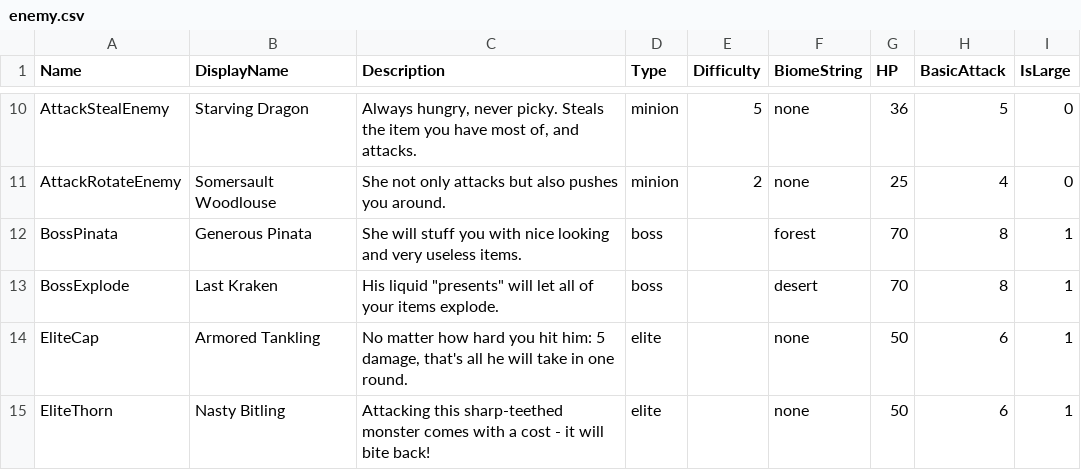
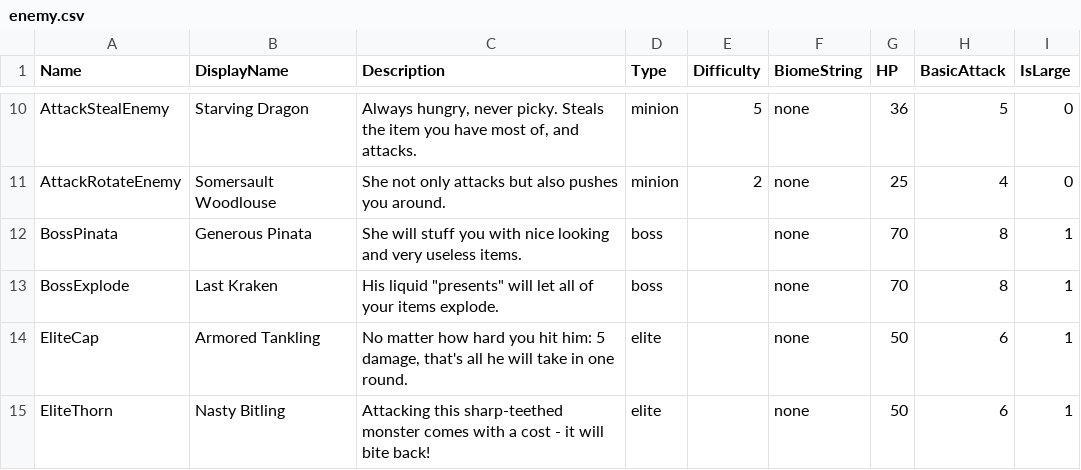
Before and after one commit to shshwdr/LuggageRL, a CSV file: Assets/Resources/csv/enemy.csv, drawn as a sheet; only a part is shown, gaps mark what is left out.

```diff
--- a/Assets/Resources/csv/enemy.csv
+++ b/Assets/Resources/csv/enemy.csv
@@ -11,4 +11,4 @@ AttackStealEnemy,Starving Dragon,"Always hungry, never picky. Steals the item yo
 AttackRotateEnemy,Somersault Woodlouse,She not only attacks but also pushes you around.,minion,2,none,25,4,0
-BossPinata,Generous Pinata,She will stuff you with nice looking and very useless items.,boss,,forest,70,8,1
-BossExplode,Last Kraken,"His liquid ""presents"" will let all of your items explode.",boss,,desert,70,8,1
+BossPinata,Generous Pinata,She will stuff you with nice looking and very useless items.,boss,,none,70,8,1
+BossExplode,Last Kraken,"His liquid ""presents"" will let all of your items explode.",boss,,none,70,8,1
 EliteCap,Armored Tankling,"No matter how hard you hit him: 5 damage, that's all he will take in one round.",elite,,none,50,6,1
```
Also changed, not shown: Assets/Resources/csv/item.csv, 10 other files.
